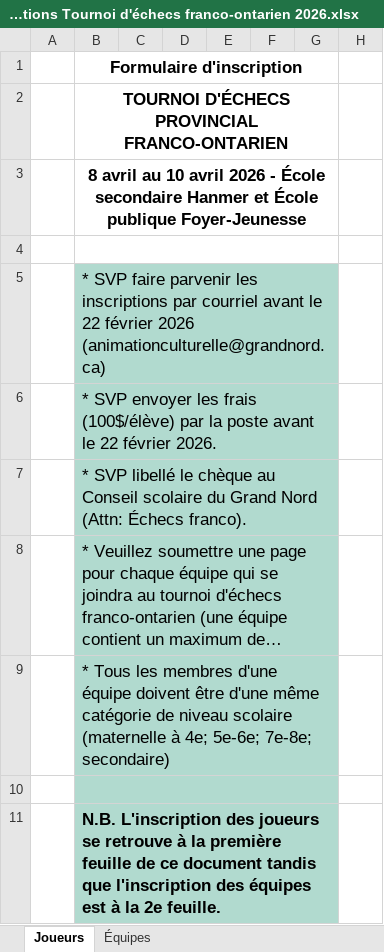
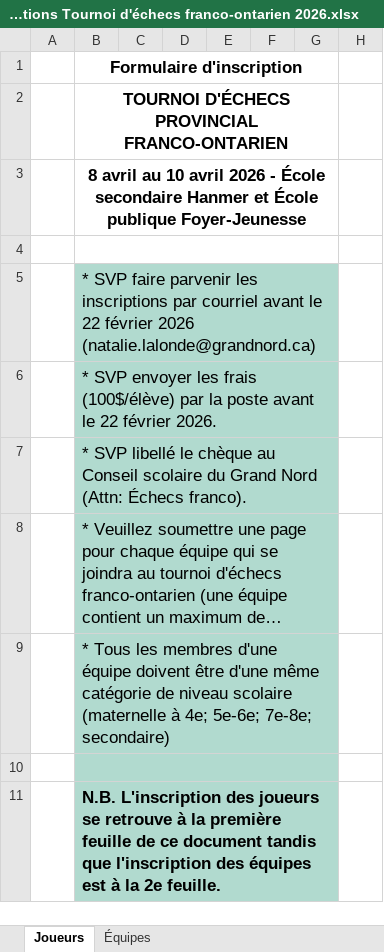
Before and after one commit to GlancingJarl/Chess-info-page, an Excel workbook: Inscriptions Tournoi d'échecs franco-ontarien 2026.xlsx, sheet Joueurs, drawn as a sheet; only a part is shown; long unchanged cells end in …; values as stored, in another font and other column widths than the file's, no borders; charts and pictures not drawn; the diff names each change by its address in the sheet, - before the commit and + after, or states it on an @@ line.

```diff
--- a/Inscriptions Tournoi d'échecs franco-ontarien 2026.xlsx (sheet Joueurs)
+++ b/Inscriptions Tournoi d'échecs franco-ontarien 2026.xlsx (sheet Joueurs)
-B5: …février 2026 (animationculturelle@grandnord.ca)
+B5: …février 2026 (natalie.lalonde@grandnord.ca)
```
Also changed, not shown: charts or pictures, 1 other file.
